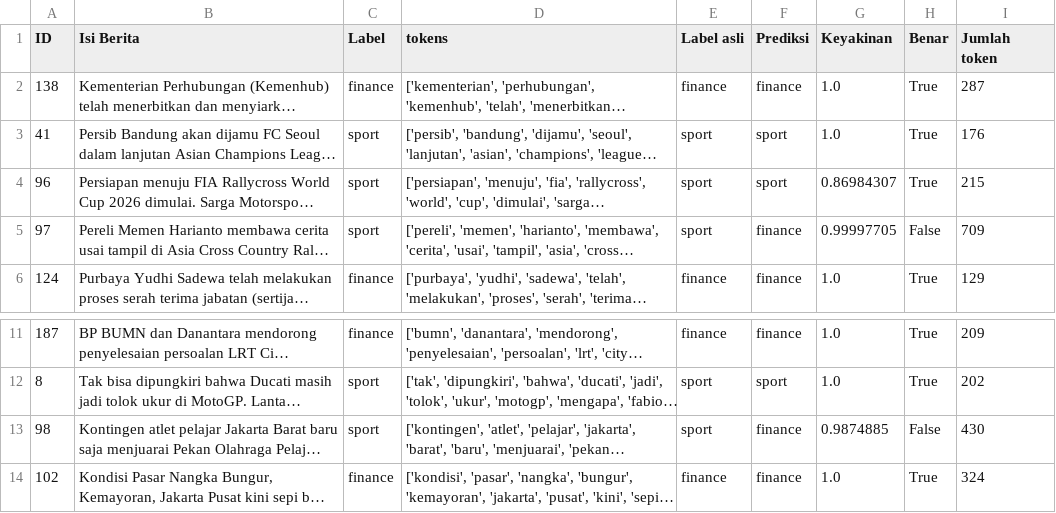
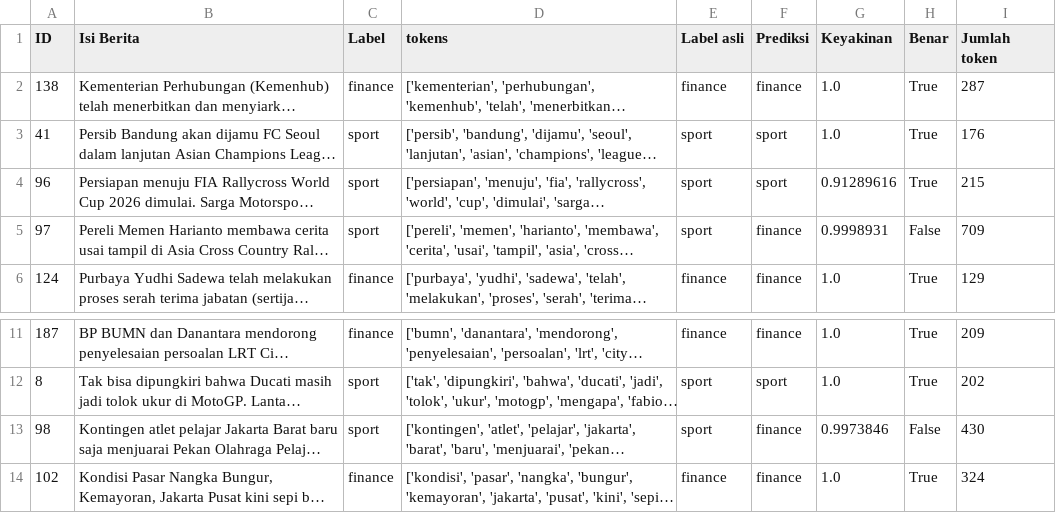
Before and after one commit to Nicoulass/ppw, a CSV file: Notebooks/Output/evaluasi_prediksi_data_uji.csv, drawn as a sheet; only a part is shown, gaps mark what is left out; long unchanged cells end in …; the diff names each change by its address in the sheet, - before the commit and + after, or states it on an @@ line.

```diff
--- a/Notebooks/Output/evaluasi_prediksi_data_uji.csv
+++ b/Notebooks/Output/evaluasi_prediksi_data_uji.csv
-G4 (Keyakinan): 0.86984307
+G4 (Keyakinan): 0.91289616
-G5 (Keyakinan): 0.99997705
+G5 (Keyakinan): 0.9998931
-G13 (Keyakinan): 0.9874885
+G13 (Keyakinan): 0.9973846
```
Also changed, not shown: Notebooks/Output/evaluasi_cross_validation.csv, Notebooks/Output/evaluasi_grid_window_dim.csv, 7 other files.
